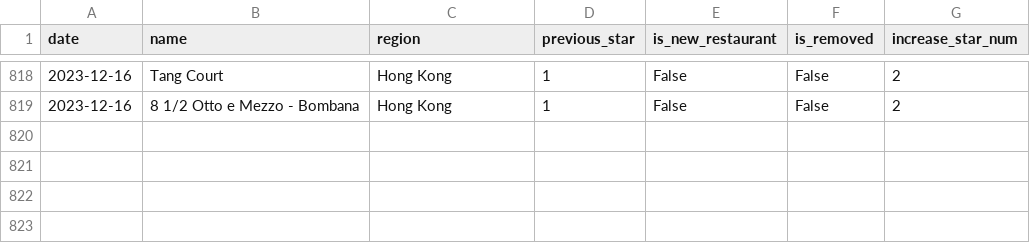
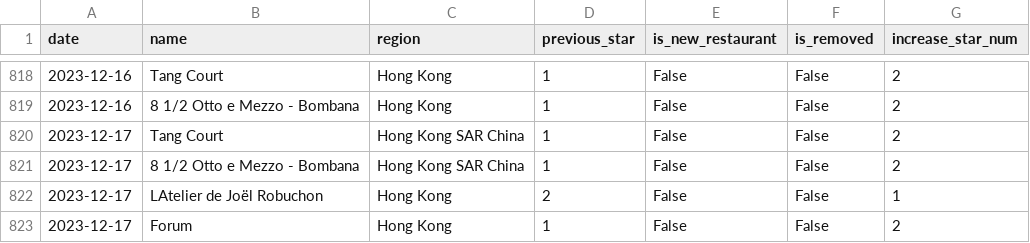
Before and after one commit to dunkevid/michelin-star-data, a CSV file: data/change_logs.csv, drawn as a sheet; only a part is shown, gaps mark what is left out.

```diff
--- a/data/change_logs.csv
+++ b/data/change_logs.csv
@@ -819 +819,5 @@ date,name,region,previous_star,is_new_restaurant,is_removed,increase_star_num
 2023-12-16,8 1/2 Otto e Mezzo - Bombana,Hong Kong,1,False,False,2
+2023-12-17,Tang Court,Hong Kong SAR China,1,False,False,2
+2023-12-17,8 1/2 Otto e Mezzo - Bombana,Hong Kong SAR China,1,False,False,2
+2023-12-17,LAtelier de Joël Robuchon,Hong Kong,2,False,False,1
+2023-12-17,Forum,Hong Kong,1,False,False,2
```
Also changed, not shown: data/aggregator.csv.
